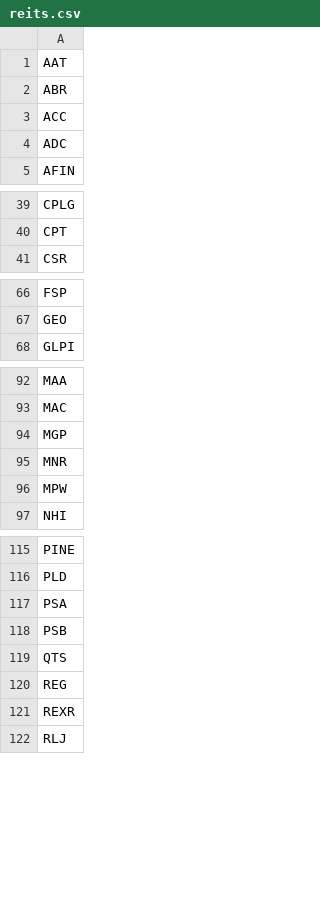
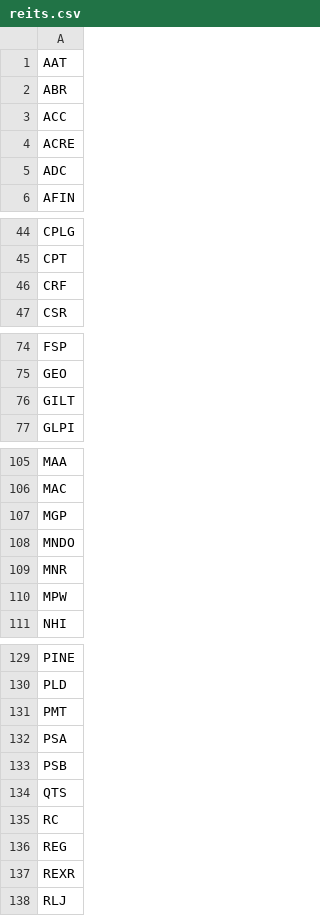
Before and after one commit to normanrs/norwicz_stocks, a CSV file: data/reits.csv, drawn as a sheet; only a part is shown, gaps mark what is left out; the diff covers the shown part only; the diff names each change by its address in the sheet, - before the commit and + after, or states it on an @@ line.

```diff
--- a/data/reits.csv
+++ b/data/reits.csv
+row 4: ACRE
+row 46: CRF
+row 76: GILT
+row 108: MNDO
+row 131: PMT
+row 135: RC
```
Also changed, not shown: 45 added rows elsewhere in this file.
